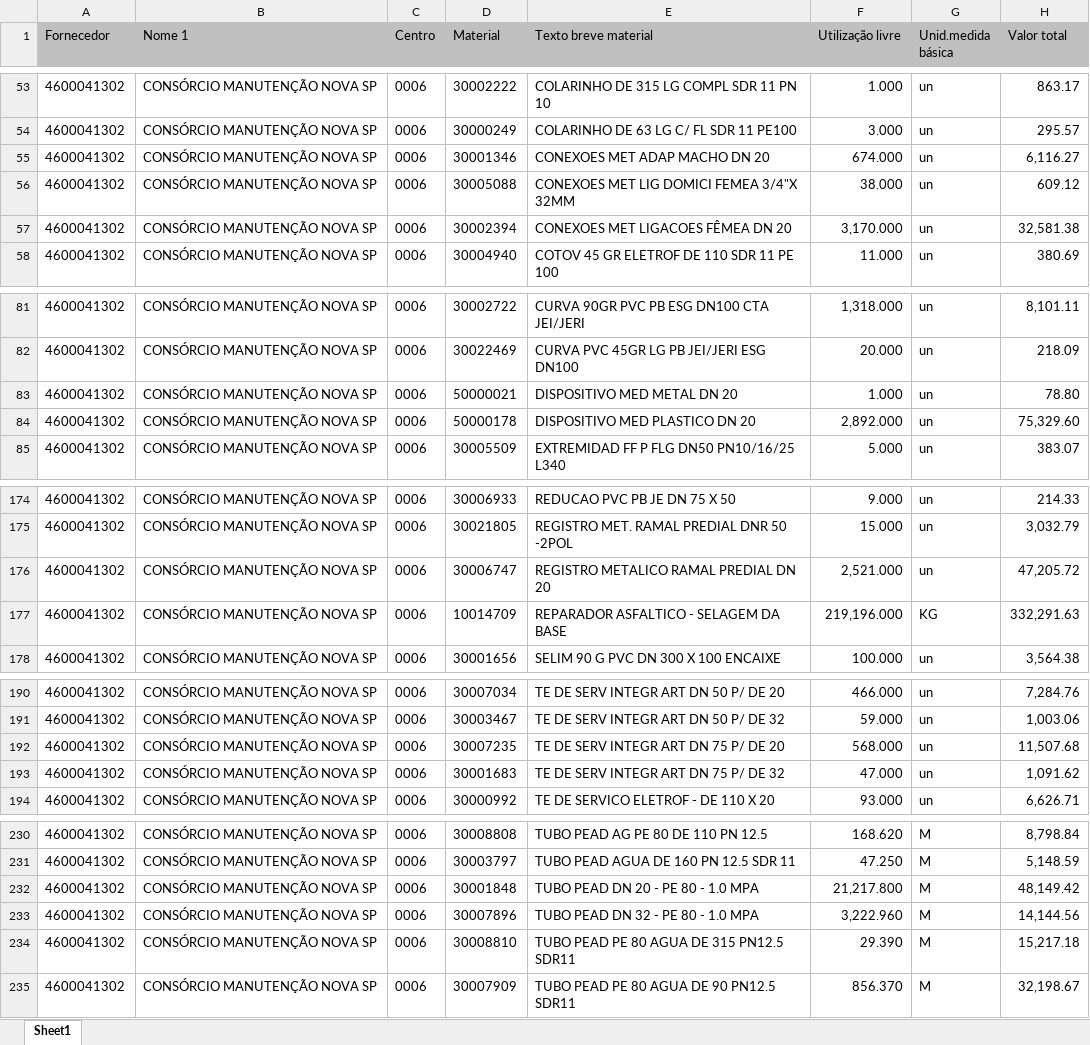
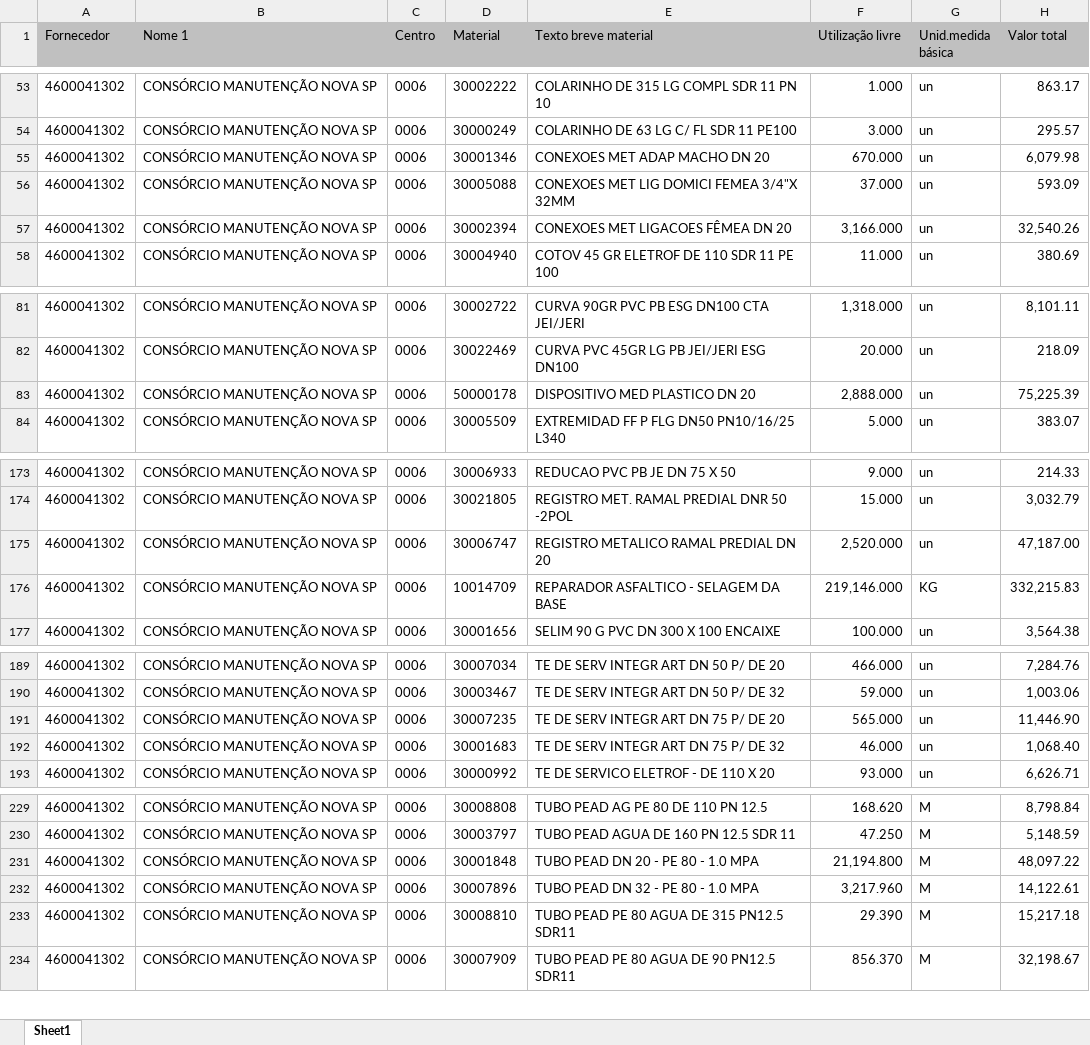
Before and after one commit to hyslan/Val, an Excel workbook: sheets/estoque_4600041302.XLSX, sheet Sheet1, drawn as a sheet; only a part is shown, gaps mark what is left out; values as stored, in another font and other column widths than the file's, no borders; removed rows and columns are numbered as before the commit, all else as after; the diff covers the shown part only; the diff names each change by its address in the sheet, - before the commit and + after, or states it on an @@ line.

```diff
--- a/sheets/estoque_4600041302.XLSX (sheet Sheet1)
+++ b/sheets/estoque_4600041302.XLSX (sheet Sheet1)
-F55 (Utilização livre): 674.000
+F55 (Utilização livre): 670.000
-H55 (Valor total): 6,116.27
+H55 (Valor total): 6,079.98
-F56 (Utilização livre): 38.000
+F56 (Utilização livre): 37.000
-H56 (Valor total): 609.12
+H56 (Valor total): 593.09
-F57 (Utilização livre): 3,170.000
+F57 (Utilização livre): 3,166.000
-H57 (Valor total): 32,581.38
+H57 (Valor total): 32,540.26
-row 83: 4600041302 | CONSÓRCIO MANUTENÇÃO NOVA SP | 0006 | 50000021 | DISPOSITIVO MED METAL DN 20 | 1.000 | un | 78.80
-F83 (Utilização livre): 2,892.000
+F83 (Utilização livre): 2,888.000
-H83 (Valor total): 75,329.60
+H83 (Valor total): 75,225.39
-F175 (Utilização livre): 2,521.000
+F175 (Utilização livre): 2,520.000
-H175 (Valor total): 47,205.72
+H175 (Valor total): 47,187.00
-F176 (Utilização livre): 219,196.000
+F176 (Utilização livre): 219,146.000
-H176 (Valor total): 332,291.63
+H176 (Valor total): 332,215.83
-F191 (Utilização livre): 568.000
+F191 (Utilização livre): 565.000
-H191 (Valor total): 11,507.68
+H191 (Valor total): 11,446.90
-F192 (Utilização livre): 47.000
+F192 (Utilização livre): 46.000
-H192 (Valor total): 1,091.62
+H192 (Valor total): 1,068.40
-F231 (Utilização livre): 21,217.800
+F231 (Utilização livre): 21,194.800
-H231 (Valor total): 48,149.42
+H231 (Valor total): 48,097.22
-F232 (Utilização livre): 3,222.960
+F232 (Utilização livre): 3,217.960
-H232 (Valor total): 14,144.56
+H232 (Valor total): 14,122.61
```
Also changed, not shown: 9 edited cells elsewhere in this sheet, 2 other files.
